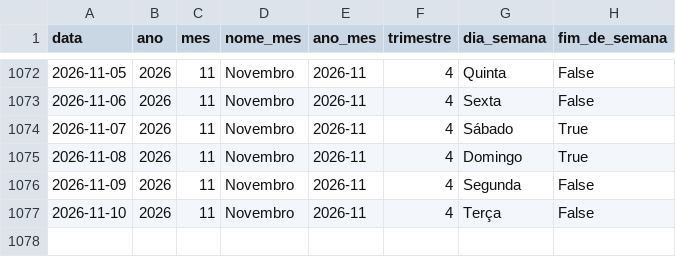
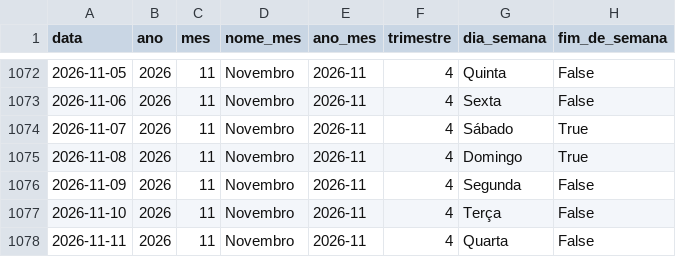
Before and after one commit to Bellmonte/port-gerador-dados, a CSV file: dados/comercial/dim_calendario.csv, drawn as a sheet; only a part is shown, gaps mark what is left out; the diff names each change by its address in the sheet, - before the commit and + after, or states it on an @@ line.

```diff
--- a/dados/comercial/dim_calendario.csv
+++ b/dados/comercial/dim_calendario.csv
+row 1078: 2026-11-11 | 2026 | 11 | Novembro | 2026-11 | 4 | Quarta | False
```
Also changed, not shown: 2 other files.
